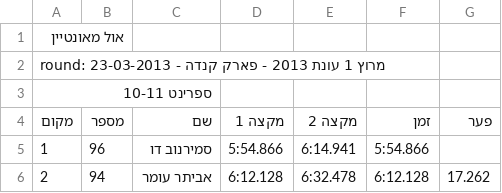
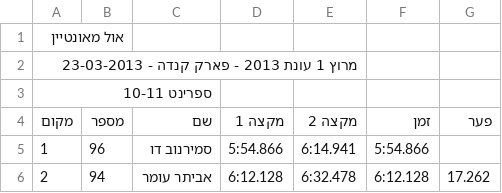
Before and after one commit to tnuatiming/tnuatiming.github.io, a CSV file: csv/2013_03_23_allmountain2013r1.csv, drawn as a sheet; only a part is shown.

```diff
--- a/csv/2013_03_23_allmountain2013r1.csv
+++ b/csv/2013_03_23_allmountain2013r1.csv
@@ -1,3 +1,3 @@
 אול מאונטיין
-round:   מרוץ 1 עונת 2013 - פארק קנדה - 23-03-2013
+מרוץ 1 עונת 2013 - פארק קנדה - 23-03-2013
 ספרינט 10-11
```
Also changed, not shown: csv/2013_04_13_allmountain2013r2.csv, csv/2013_05_15_superbike2013r1.csv, 27 other files.
